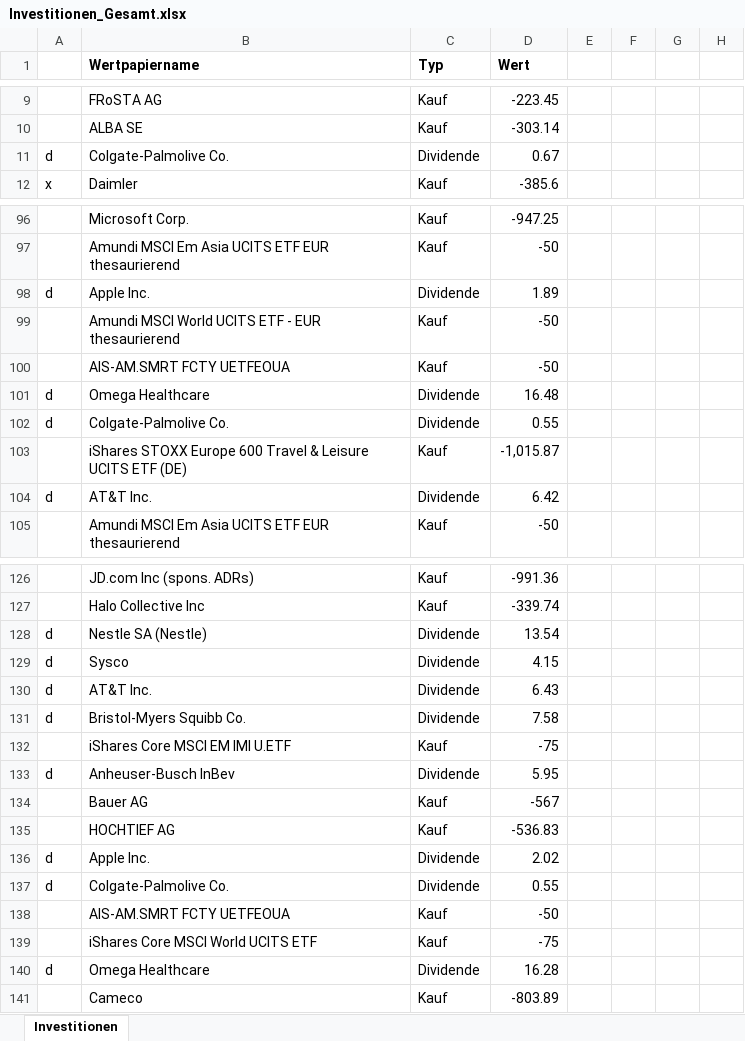
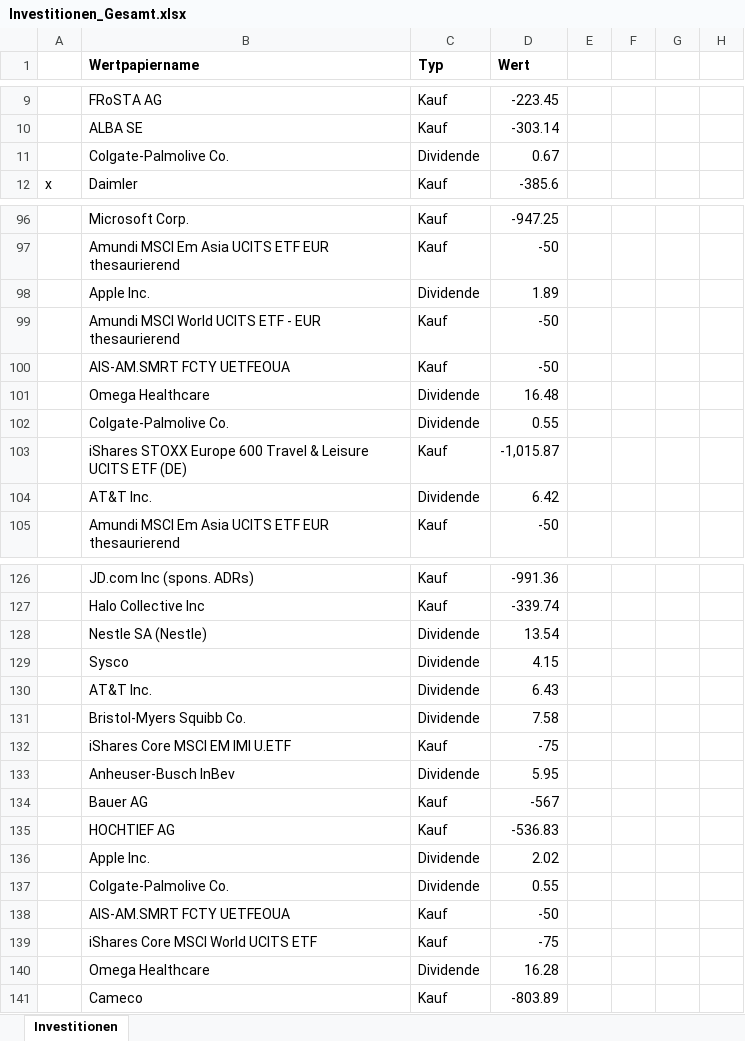
Before and after one commit to re1nsch/my_stock_data, an Excel workbook: portfolio_performance/data/Investitionen_Gesamt.xlsx, sheet Investitionen, drawn as a sheet; only a part is shown, gaps mark what is left out; values as stored, in another font and other column widths than the file's, no borders; the diff covers the shown part only; the diff names each change by its address in the sheet, - before the commit and + after, or states it on an @@ line.

```diff
--- a/portfolio_performance/data/Investitionen_Gesamt.xlsx (sheet Investitionen)
+++ b/portfolio_performance/data/Investitionen_Gesamt.xlsx (sheet Investitionen)
-A11: d
+A11: (empty)
-A98: d
+A98: (empty)
-A101:A102: d
+A101:A102: (empty)
-A104: d
+A104: (empty)
-A128:A131: d
+A128:A131: (empty)
-A133: d
+A133: (empty)
-A136:A137: d
+A136:A137: (empty)
-A140: d
+A140: (empty)
```
Also changed, not shown: 21 added rows and 37 edited cells elsewhere in this sheet, 3 other files.
